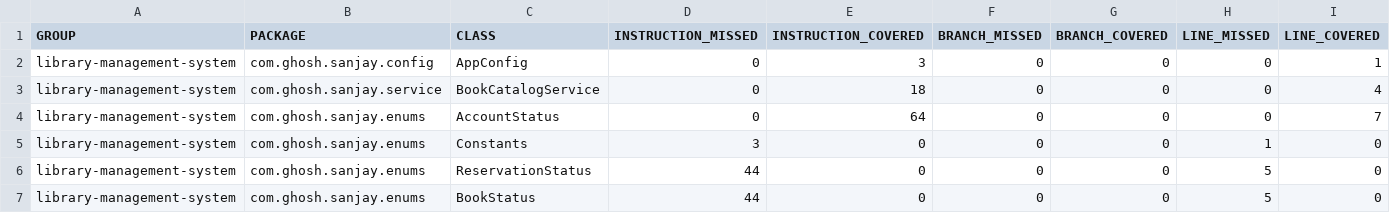
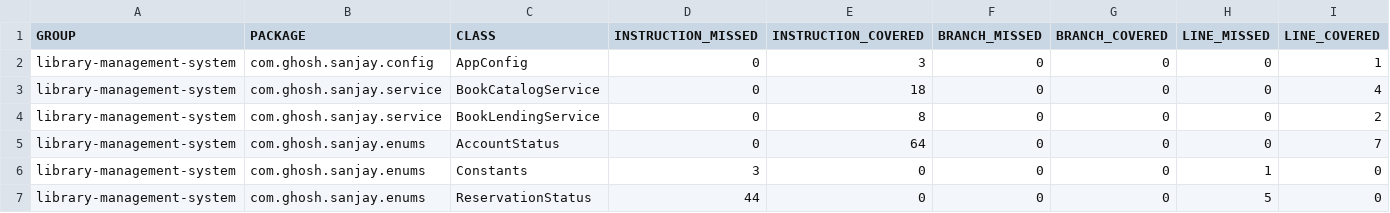
Before and after one commit to codeWriter9/library-management-system, a CSV file: code-coverage/jacoco.csv, drawn as a sheet; only a part is shown; the shorter side is filled out with more unchanged rows; rows hold the shown columns only; the diff names each change by its address in the sheet, - before the commit and + after, or states it on an @@ line.

Commit message:
Add - lending service

```diff
--- a/code-coverage/jacoco.csv
+++ b/code-coverage/jacoco.csv
+row 4: library-management-system | com.ghosh.sanjay.service | BookLendingService | 0 | 8 | 0 | 0 | 0 | 2
```
Also changed, not shown: 2 other files.
